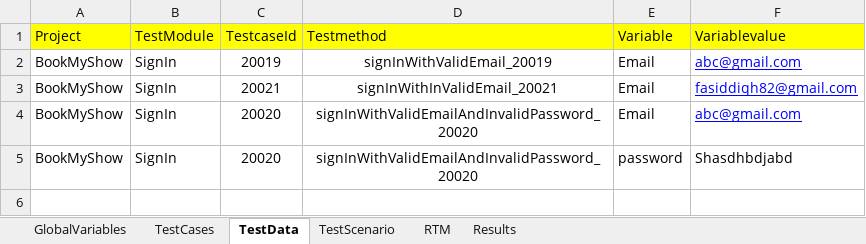
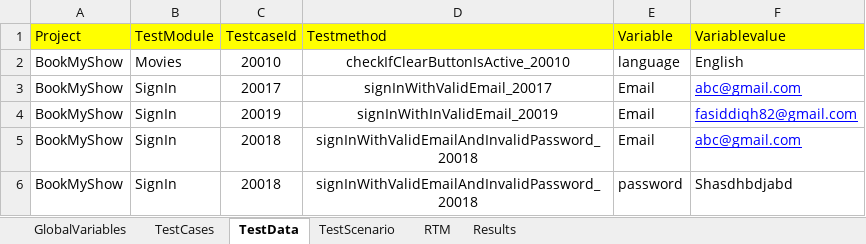
Before and after one commit to faiz-siddiqh/Automation-Framework-BookMyShow, an Excel workbook: Automation-Framework-BookMyShow/ExecutionFiles/HomePage/BookMyShow.xlsx, sheet TestData, drawn as a sheet; values as stored, in another font and other column widths than the file's, no borders; addresses are those after the commit; the diff names each change by its address in the sheet, - before the commit and + after, or states it on an @@ line.

```diff
--- a/Automation-Framework-BookMyShow/ExecutionFiles/HomePage/BookMyShow.xlsx (sheet TestData)
+++ b/Automation-Framework-BookMyShow/ExecutionFiles/HomePage/BookMyShow.xlsx (sheet TestData)
+row 2: BookMyShow | Movies | 20010 | checkIfClearButtonIsActive_20010 | language | English
-C3 (TestcaseId): 20019
+C3 (TestcaseId): 20017
-D3 (Testmethod): signInWithValidEmail_20019
+D3 (Testmethod): signInWithValidEmail_20017
-C4 (TestcaseId): 20021
+C4 (TestcaseId): 20019
-D4 (Testmethod): signInWithInValidEmail_20021
+D4 (Testmethod): signInWithInValidEmail_20019
-C5:C6 (TestcaseId): 20020
+C5:C6 (TestcaseId): 20018
-D5:D6 (Testmethod): signInWithValidEmailAndInvalidPassword_20020
+D5:D6 (Testmethod): signInWithValidEmailAndInvalidPassword_20018
```
Also changed, not shown: sheet TestCases, sheet Results, Automation-Framework-BookMyShow/ExecutionFiles/Run/BookMyShow.xlsx, 23 other files.
